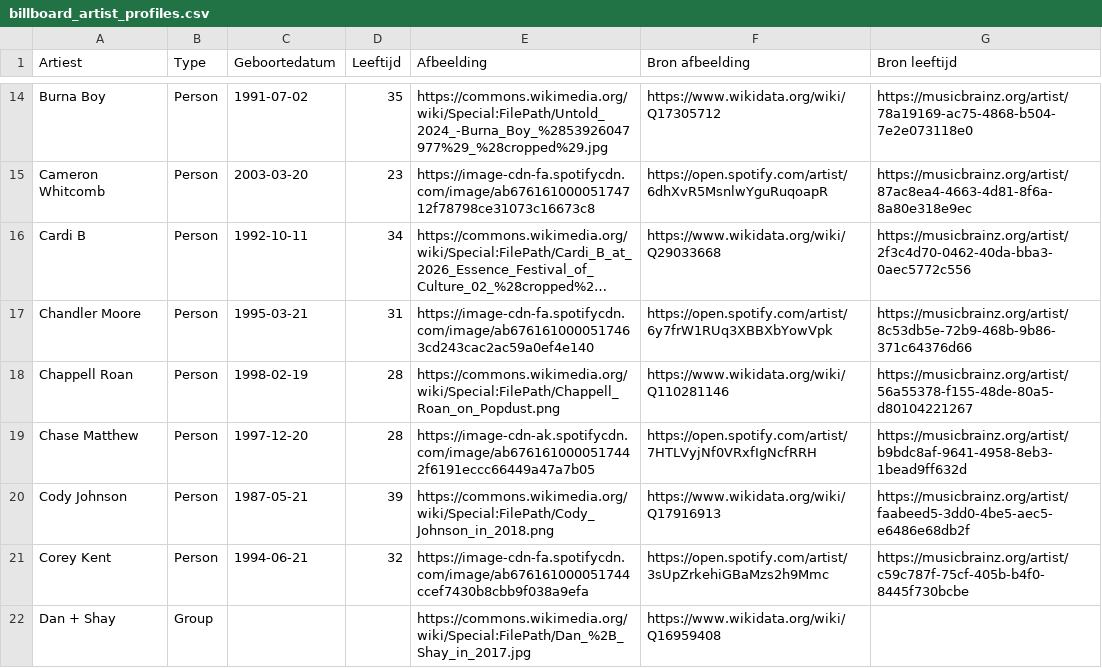
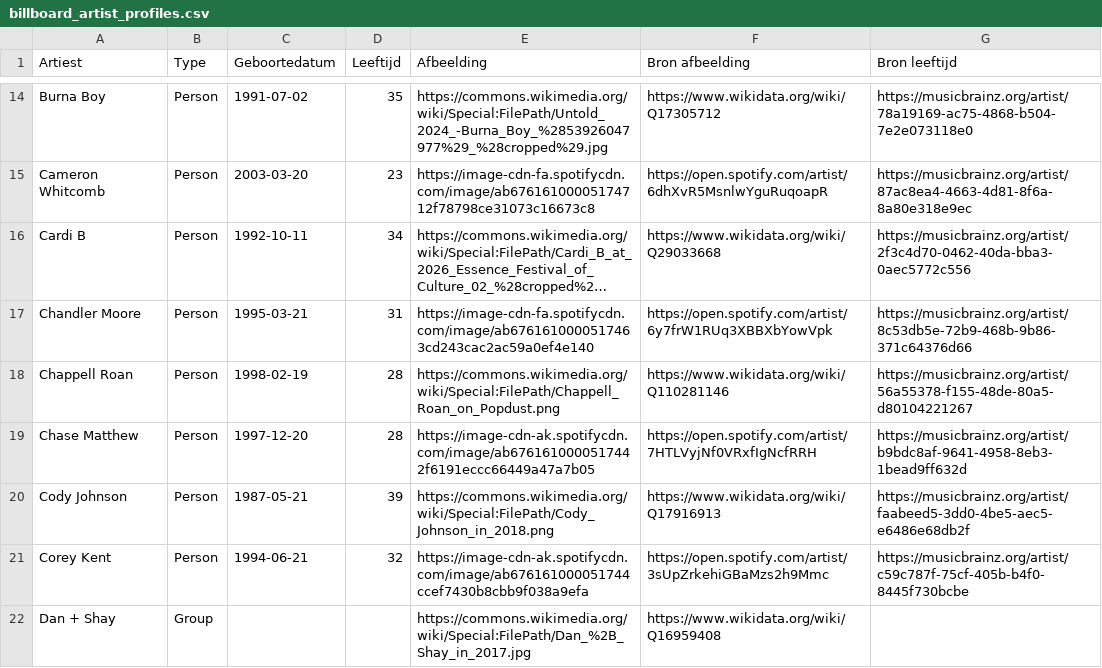
Before and after one commit to seppegoossens99-eng/billboard-hot-100-reversed, a CSV file: billboard_artist_profiles.csv, drawn as a sheet; only a part is shown, gaps mark what is left out; long unchanged cells end in …; the diff covers the shown part only.

```diff
--- a/billboard_artist_profiles.csv
+++ b/billboard_artist_profiles.csv
@@ -20,3 +20,3 @@ Chase Matthew,Person,1997-12-20,28,https://image-cdn-ak.spotifycdn.com/image/ab6
 Cody Johnson,Person,1987-05-21,39,https://commons.wikimedia.org/wiki/Special:FilePath/Cody_Johnson_in_2018.png,https://www.wikidata.org/wiki/Q17916913,https://musicbrainz.org/artist/faabeed5-3dd0-4be5-aec5-e6486e68db2f
-Corey Kent,Person,1994-06-21,32,https://image-cdn-fa.spotifycdn.com/image/ab676161000051744ccef7430b8cbb9f038a9efa,https://open.spotify.com/artist/3sUpZrkehiGBaMzs2h9Mmc,https://musicbrainz.org/artist/c59c787f-75cf-405b-b4f0-8445f730bcbe
+Corey Kent,Person,1994-06-21,32,https://image-cdn-ak.spotifycdn.com/image/ab676161000051744ccef7430b8cbb9f038a9efa,https://open.spotify.com/artist/3sUpZrkehiGBaMzs2h9Mmc,https://musicbrainz.org/artist/c59c787f-75cf-405b-b4f0-8445f730bcbe
 Dan + Shay,Group,,,https://commons.wikimedia.org/wiki/Special:FilePath/Dan_%2B_Shay_in_2017.jpg,https://www.wikidata.org/wiki/Q16959408,
```
Also changed, not shown: 8 edited cells elsewhere in this file, 1 other file.
